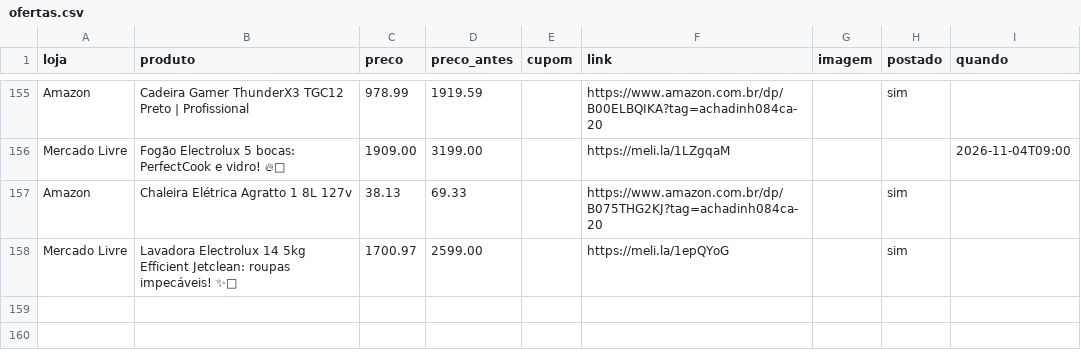
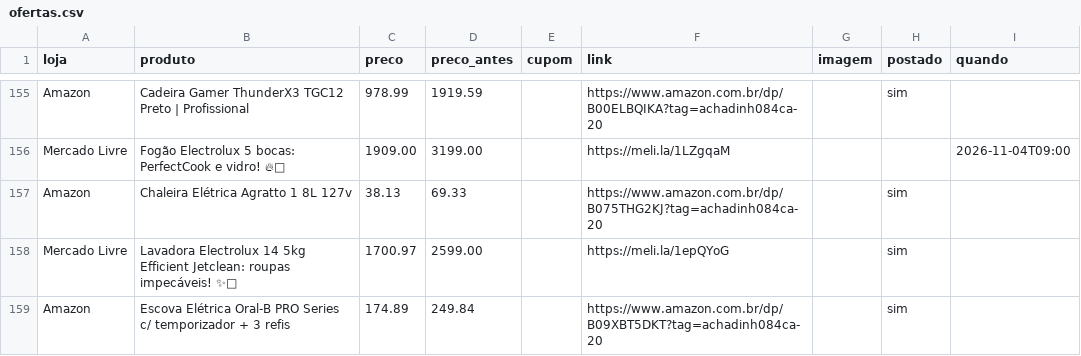
Before and after one commit to achadosindy-web/achadinhosbot, a CSV file: perfis/blackfriday/ofertas.csv, drawn as a sheet; only a part is shown, gaps mark what is left out.

```diff
--- a/perfis/blackfriday/ofertas.csv
+++ b/perfis/blackfriday/ofertas.csv
@@ -158 +158,2 @@ Amazon,Chaleira Elétrica Agratto 1 8L 127v,38.13,69.33,,https://www.amazon.com.
 Mercado Livre,Lavadora Electrolux 14 5kg Efficient Jetclean: roupas impecáveis! ✨🧼,1700.97,2599.00,,https://meli.la/1epQYoG,,sim,
+Amazon,Escova Elétrica Oral-B PRO Series c/ temporizador + 3 refis,174.89,249.84,,https://www.amazon.com.br/dp/B09XBT5DKT?tag=achadinh084ca-20,,sim,
```
Also changed, not shown: 2 other files.
